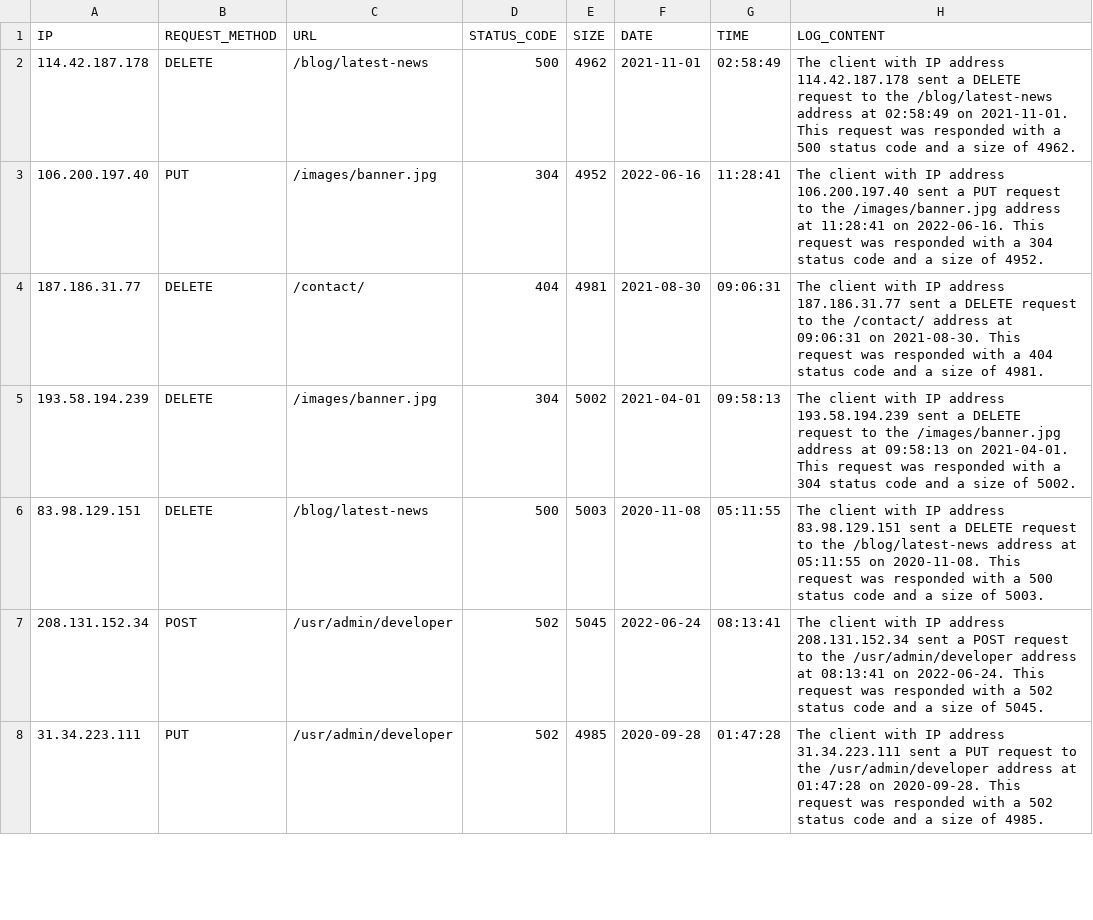
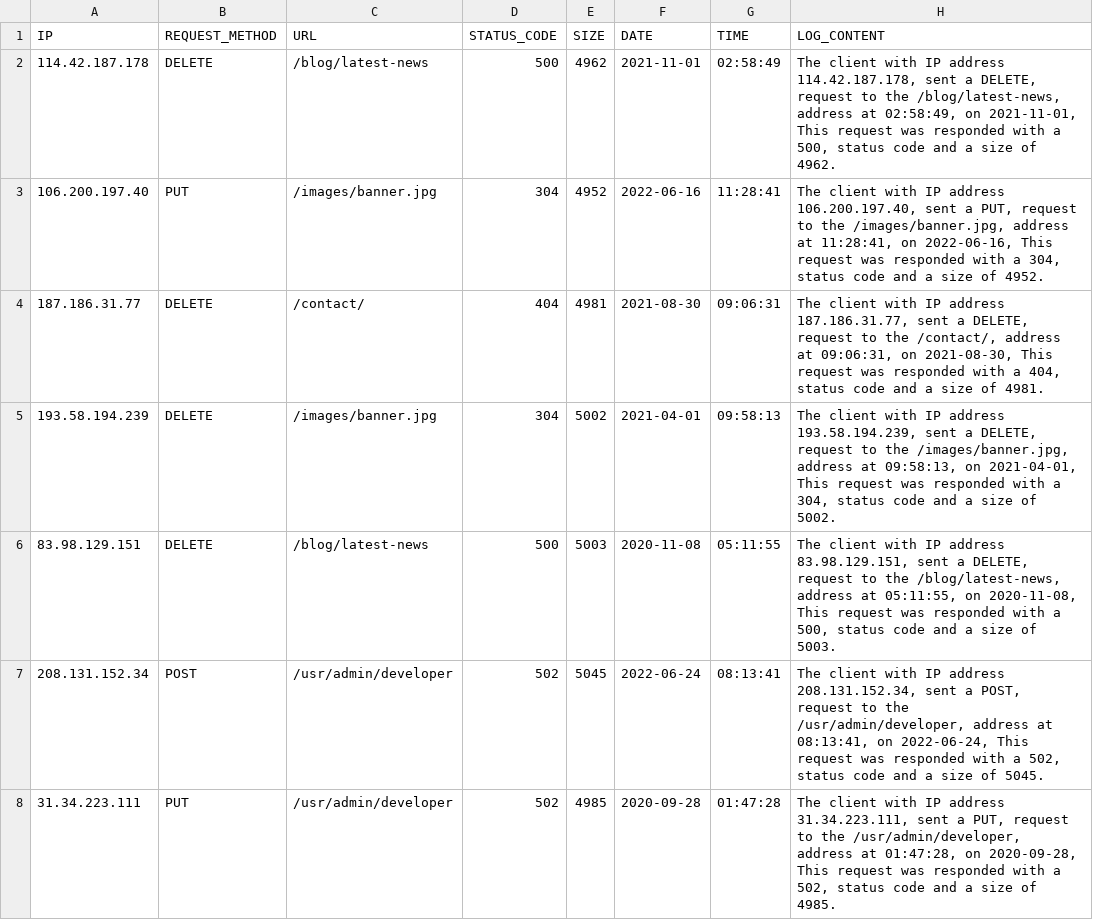
Before and after one commit to dodovlski/Q8A-Model-Based-on-Web-Traffic-Logs, a CSV file: cleaned_data.csv, drawn as a sheet; only a part is shown; the diff covers the shown part only.

```diff
--- a/cleaned_data.csv
+++ b/cleaned_data.csv
@@ -1,8 +1,8 @@
 IP,REQUEST_METHOD,URL,STATUS_CODE,SIZE,DATE,TIME,LOG_CONTENT
-114.42.187.178,DELETE,/blog/latest-news,500,4962,2021-11-01,02:58:49,The client with IP address 114.42.187.178 sent a DELETE request to the /blog/latest-news address at 02:58:49 on 2021-11-01. This request was responded with a 500 status code and a size of 4962.
-106.200.197.40,PUT,/images/banner.jpg,304,4952,2022-06-16,11:28:41,The client with IP address 106.200.197.40 sent a PUT request to the /images/banner.jpg address at 11:28:41 on 2022-06-16. This request was responded with a 304 status code and a size of 4952.
-187.186.31.77,DELETE,/contact/,404,4981,2021-08-30,09:06:31,The client with IP address 187.186.31.77 sent a DELETE request to the /contact/ address at 09:06:31 on 2021-08-30. This request was responded with a 404 status code and a size of 4981.
-193.58.194.239,DELETE,/images/banner.jpg,304,5002,2021-04-01,09:58:13,The client with IP address 193.58.194.239 sent a DELETE request to the /images/banner.jpg address at 09:58:13 on 2021-04-01. This request was responded with a 304 status code and a size of 5002.
-83.98.129.151,DELETE,/blog/latest-news,500,5003,2020-11-08,05:11:55,The client with IP address 83.98.129.151 sent a DELETE request to the /blog/latest-news address at 05:11:55 on 2020-11-08. This request was responded with a 500 status code and a size of 5003.
-208.131.152.34,POST,/usr/admin/developer,502,5045,2022-06-24,08:13:41,The client with IP address 208.131.152.34 sent a POST request to the /usr/admin/developer address at 08:13:41 on 2022-06-24. This request was responded with a 502 status code and a size of 5045.
-31.34.223.111,PUT,/usr/admin/developer,502,4985,2020-09-28,01:47:28,The client with IP address 31.34.223.111 sent a PUT request to the /usr/admin/developer address at 01:47:28 on 2020-09-28. This request was responded with a 502 status code and a size of 4985.
+114.42.187.178,DELETE,/blog/latest-news,500,4962,2021-11-01,02:58:49,"The client with IP address 114.42.187.178, sent a DELETE, request to the /blog/latest-news, address at 02:58:49, on 2021-11-01, This request was responded with a 500, status code and a size of 4962."
+106.200.197.40,PUT,/images/banner.jpg,304,4952,2022-06-16,11:28:41,"The client with IP address 106.200.197.40, sent a PUT, request to the /images/banner.jpg, address at 11:28:41, on 2022-06-16, This request was responded with a 304, status code and a size of 4952."
+187.186.31.77,DELETE,/contact/,404,4981,2021-08-30,09:06:31,"The client with IP address 187.186.31.77, sent a DELETE, request to the /contact/, address at 09:06:31, on 2021-08-30, This request was responded with a 404, status code and a size of 4981."
+193.58.194.239,DELETE,/images/banner.jpg,304,5002,2021-04-01,09:58:13,"The client with IP address 193.58.194.239, sent a DELETE, request to the /images/banner.jpg, address at 09:58:13, on 2021-04-01, This request was responded with a 304, status code and a size of 5002."
+83.98.129.151,DELETE,/blog/latest-news,500,5003,2020-11-08,05:11:55,"The client with IP address 83.98.129.151, sent a DELETE, request to the /blog/latest-news, address at 05:11:55, on 2020-11-08, This request was responded with a 500, status code and a size of 5003."
+208.131.152.34,POST,/usr/admin/developer,502,5045,2022-06-24,08:13:41,"The client with IP address 208.131.152.34, sent a POST, request to the /usr/admin/developer, address at 08:13:41, on 2022-06-24, This request was responded with a 502, status code and a size of 5045."
+31.34.223.111,PUT,/usr/admin/developer,502,4985,2020-09-28,01:47:28,"The client with IP address 31.34.223.111, sent a PUT, request to the /usr/admin/developer, address at 01:47:28, on 2020-09-28, This request was responded with a 502, status code and a size of 4985."
```
Also changed, not shown: 92 edited cells elsewhere in this file.
